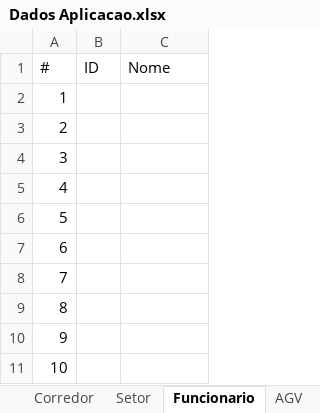
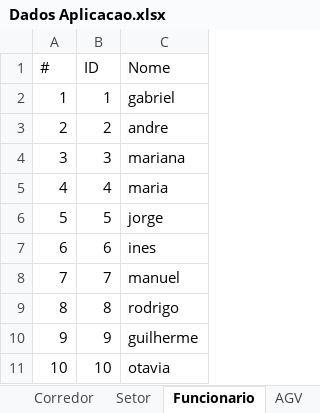
Before and after one commit to Wultyc/ISEP_1718_2A1S_LENG3, an Excel workbook: referencias/Dados Aplicacao.xlsx, sheet Funcionario, drawn as a sheet; values as stored, in another font and other column widths than the file's, no borders; table styles not drawn; the diff names each change by its address in the sheet, - before the commit and + after, or states it on an @@ line.

```diff
--- a/referencias/Dados Aplicacao.xlsx (sheet Funcionario)
+++ b/referencias/Dados Aplicacao.xlsx (sheet Funcionario)
-B2 (ID): (empty)
+B2 (ID): 1
-C2 (Nome): (empty)
+C2 (Nome): gabriel
-B3 (ID): (empty)
+B3 (ID): 2
-C3 (Nome): (empty)
+C3 (Nome): andre
-B4 (ID): (empty)
+B4 (ID): 3
-C4 (Nome): (empty)
+C4 (Nome): mariana
-B5 (ID): (empty)
+B5 (ID): 4
-C5 (Nome): (empty)
+C5 (Nome): maria
-B6 (ID): (empty)
+B6 (ID): 5
-C6 (Nome): (empty)
+C6 (Nome): jorge
-B7 (ID): (empty)
+B7 (ID): 6
-C7 (Nome): (empty)
+C7 (Nome): ines
-B8 (ID): (empty)
+B8 (ID): 7
-C8 (Nome): (empty)
+C8 (Nome): manuel
-B9 (ID): (empty)
+B9 (ID): 8
-C9 (Nome): (empty)
+C9 (Nome): rodrigo
-B10 (ID): (empty)
+B10 (ID): 9
-C10 (Nome): (empty)
+C10 (Nome): guilherme
-B11 (ID): (empty)
+B11 (ID): 10
-C11 (Nome): (empty)
+C11 (Nome): otavia
```
Also changed, not shown: sheet FNP, sheet Armazem, sheet Entidades, sheet Corredor, sheet Espaço Armazem, sheet AGV, 1 more sheet, 2 other files.
